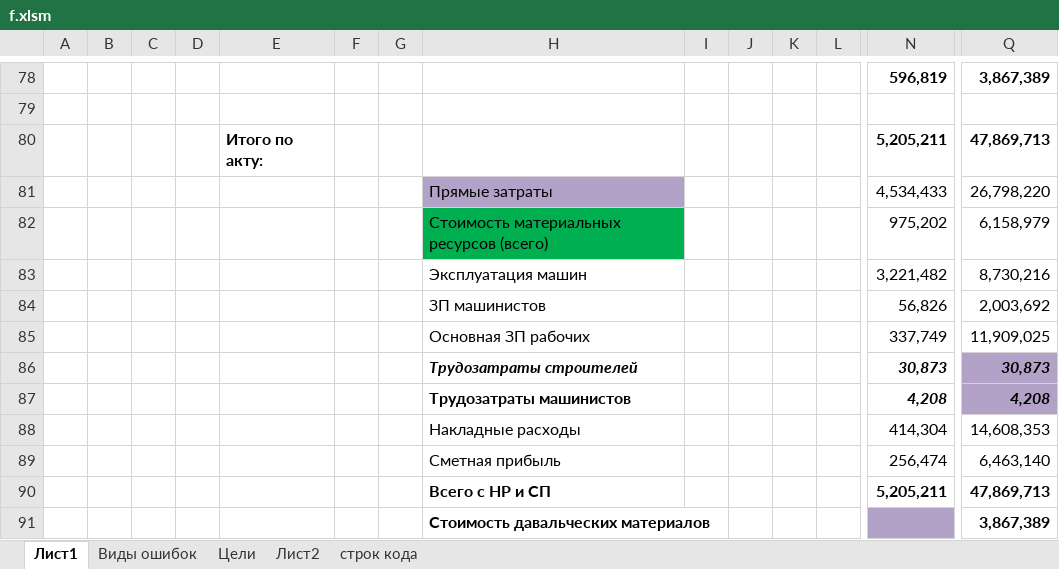
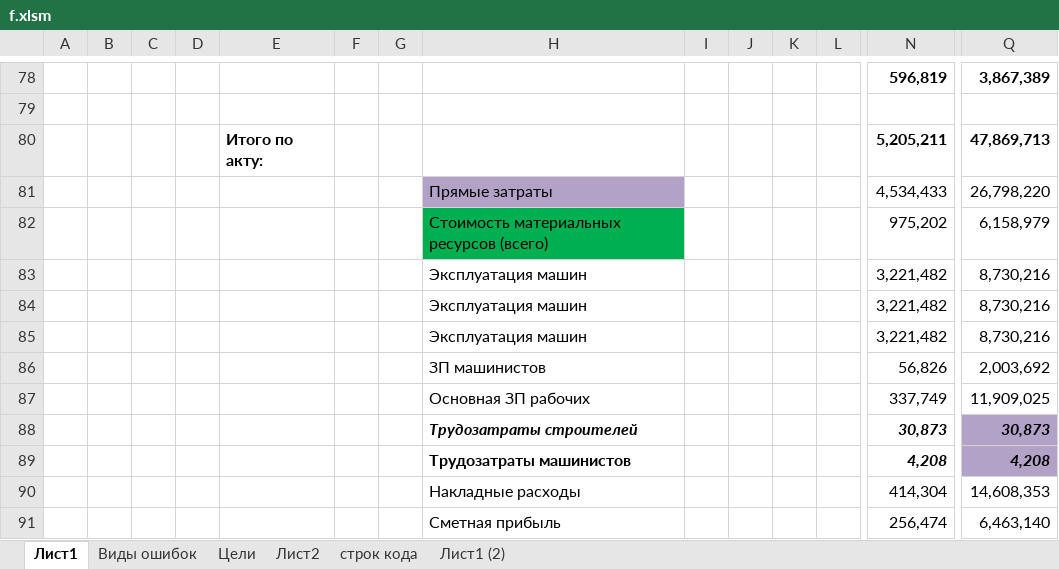
Before and after one commit to Soskretkov/acts_ks2_collector, an Excel workbook: f.xlsm, sheet Лист1, drawn as a sheet; only a part is shown, gaps mark what is left out; the shorter side is filled out with more unchanged rows; values as stored, in another font and other column widths than the file's, no borders; rows hold the shown columns only; the diff names each change by its address in the sheet, - before the commit and + after, or states it on an @@ line.

```diff
--- a/f.xlsm (sheet Лист1)
+++ b/f.xlsm (sheet Лист1)
+sheet tab: Лист1 (2)
+row 84:  |  |  |  |  |  |  | Эксплуатация машин |  |  |  |  | 3,221,482 | 8,730,216
+row 85:  |  |  |  |  |  |  | Эксплуатация машин |  |  |  |  | 3,221,482 | 8,730,216
```
Also changed, not shown: 5 other files.
